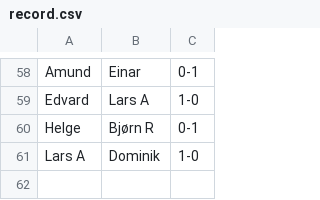
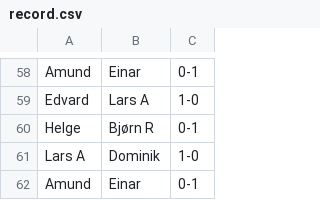
Before and after one commit to 3inar/chessboy3000, a CSV file: record.csv, drawn as a sheet; only a part is shown, gaps mark what is left out.

```diff
--- a/record.csv
+++ b/record.csv
@@ -61 +61,2 @@ Helge,Bjørn R,0-1
 Lars A,Dominik,1-0
+Amund,Einar,0-1
```
Also changed, not shown: 1 other file.
